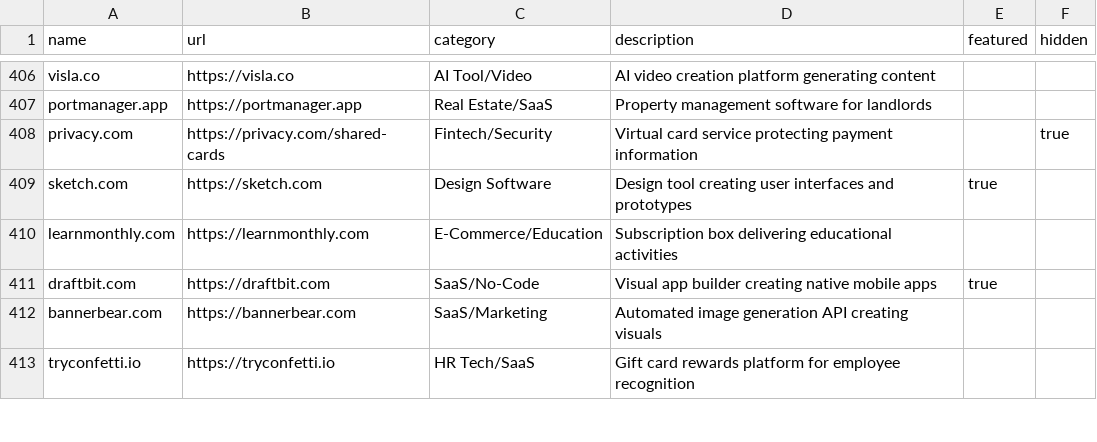
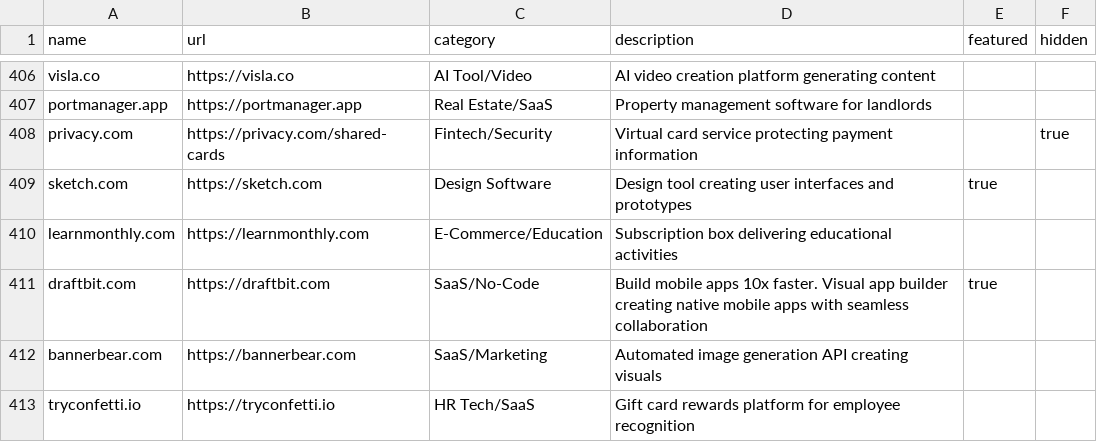
Before and after one commit to PrateekJangid09/AWD, a CSV file: landing-directory/data/websites.csv, drawn as a sheet; only a part is shown, gaps mark what is left out.

Commit message:
UI improvements: header, hero, footer, featured cards, and light mode fixes
- Made header solid and sticky with proper spacing
- Added dropdown menu to Browse Templates with all categories
- Removed hover action bars from featured cards
- Added white frames/borders to featured cards
- Updated featured card layout (2 large left, 6 small right)
- Fixed header overlap on category pages
- Aligned category headings with New Release/Trending buttons
- Fixed light mode: header and hero now pure white instead of gray
- Made social icons and logo icon dark in light mode
- Added draftbit.com to featured websites

```diff
--- a/landing-directory/data/websites.csv
+++ b/landing-directory/data/websites.csv
@@ -410,3 +410,3 @@
 "learnmonthly.com","https://learnmonthly.com","E-Commerce/Education","Subscription box delivering educational activities","",""
-"draftbit.com","https://draftbit.com","SaaS/No-Code","Visual app builder creating native mobile apps","true",""
+"draftbit.com","https://draftbit.com","SaaS/No-Code","Build mobile apps 10x faster. Visual app builder creating native mobile apps with seamless collaboration","true",""
 "bannerbear.com","https://bannerbear.com","SaaS/Marketing","Automated image generation API creating visuals","",""
```
Also changed, not shown: 7 other files.
